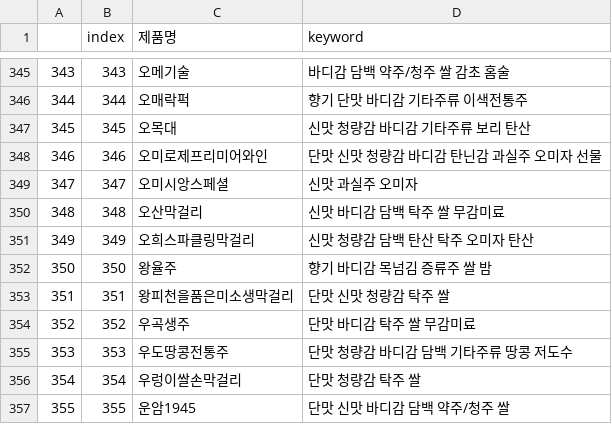
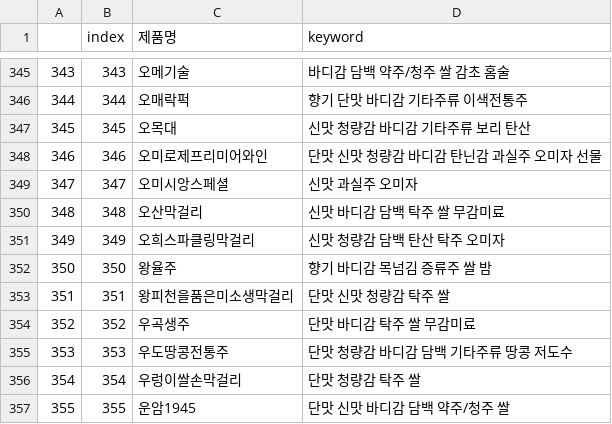
Before and after one commit to learning-human/traditional-liquor-RS, a CSV file: cbf_database.csv, drawn as a sheet; only a part is shown, gaps mark what is left out.

Commit message:
FIX : fix keyword(thesool) column 	modified:   cbf_database.csv 	modified:   cbf_preprocessing.ipynb

```diff
--- a/cbf_database.csv
+++ b/cbf_database.csv
@@ -350,3 +350,3 @@
 348,348,오산막걸리,  신맛  바디감  담백   탁주 쌀  무감미료
-349,349,오희스파클링막걸리,  신맛 청량감   담백  탄산 탁주 오미자  탄산
+349,349,오희스파클링막걸리,  신맛 청량감   담백  탄산 탁주 오미자
 350,350,왕율주,향기    바디감 목넘김    증류주 쌀 밤
```
Also changed, not shown: 1 other file.
